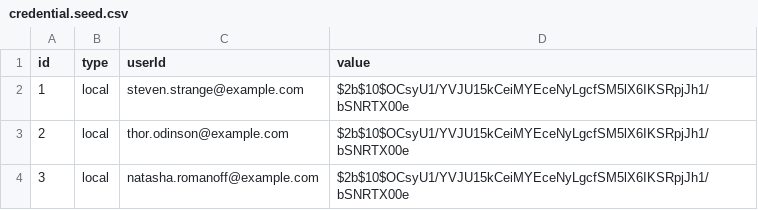
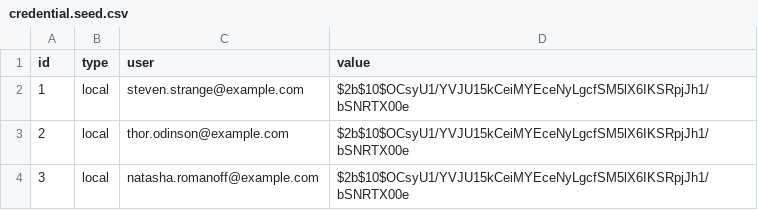
Before and after one commit to UrosHCS/nest-starter, a CSV file: src/auth/seed/credential.seed.csv, drawn as a sheet.

```diff
--- a/src/auth/seed/credential.seed.csv
+++ b/src/auth/seed/credential.seed.csv
@@ -1,2 +1,2 @@
-id,type,userId,value
+id,type,user,value
 1,local,steven.strange@example.com,$2b$10$OCsyU1/YVJU15kCeiMYEceNyLgcfSM5lX6IKSRpjJh1/bSNRTX00e
```
Also changed, not shown: 11 other files.
